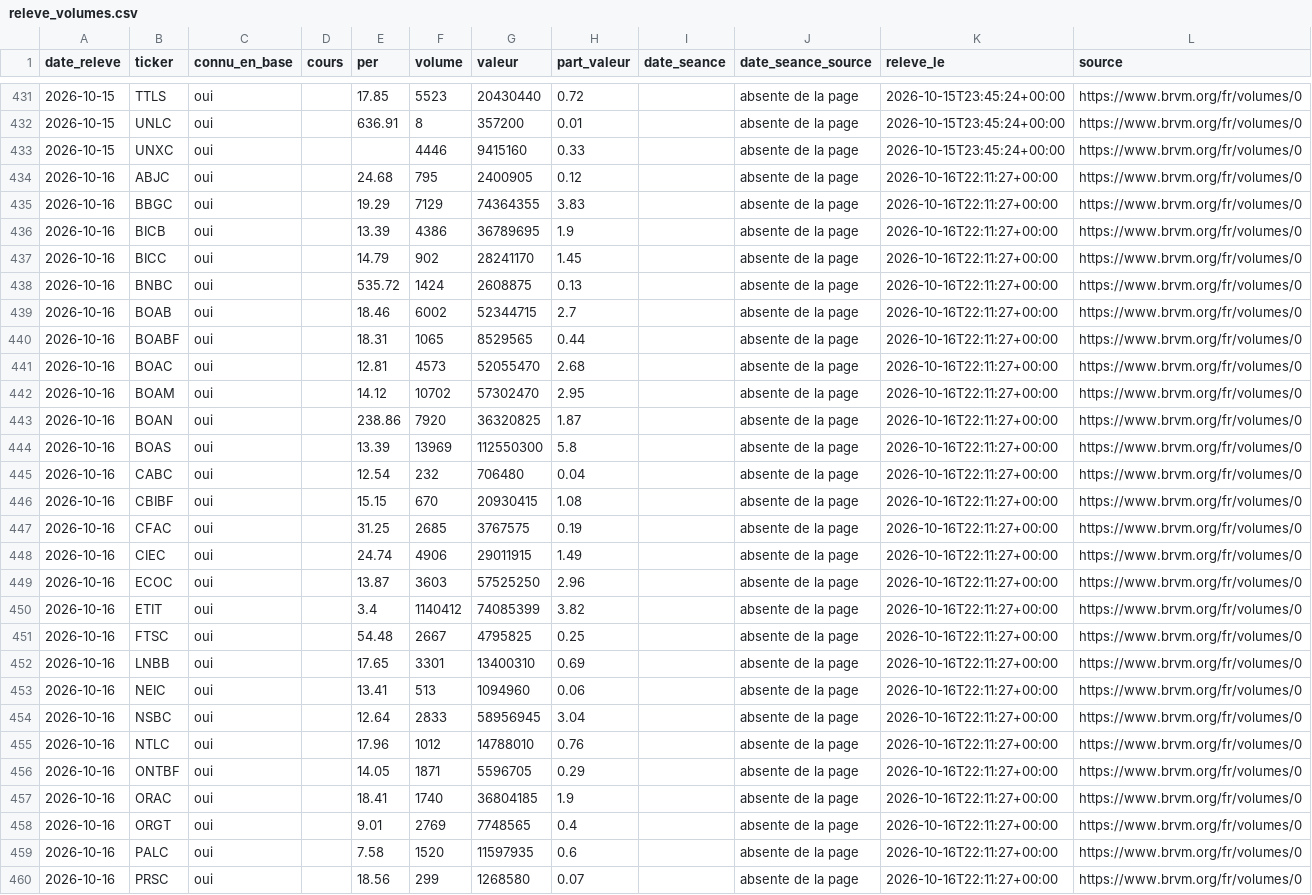
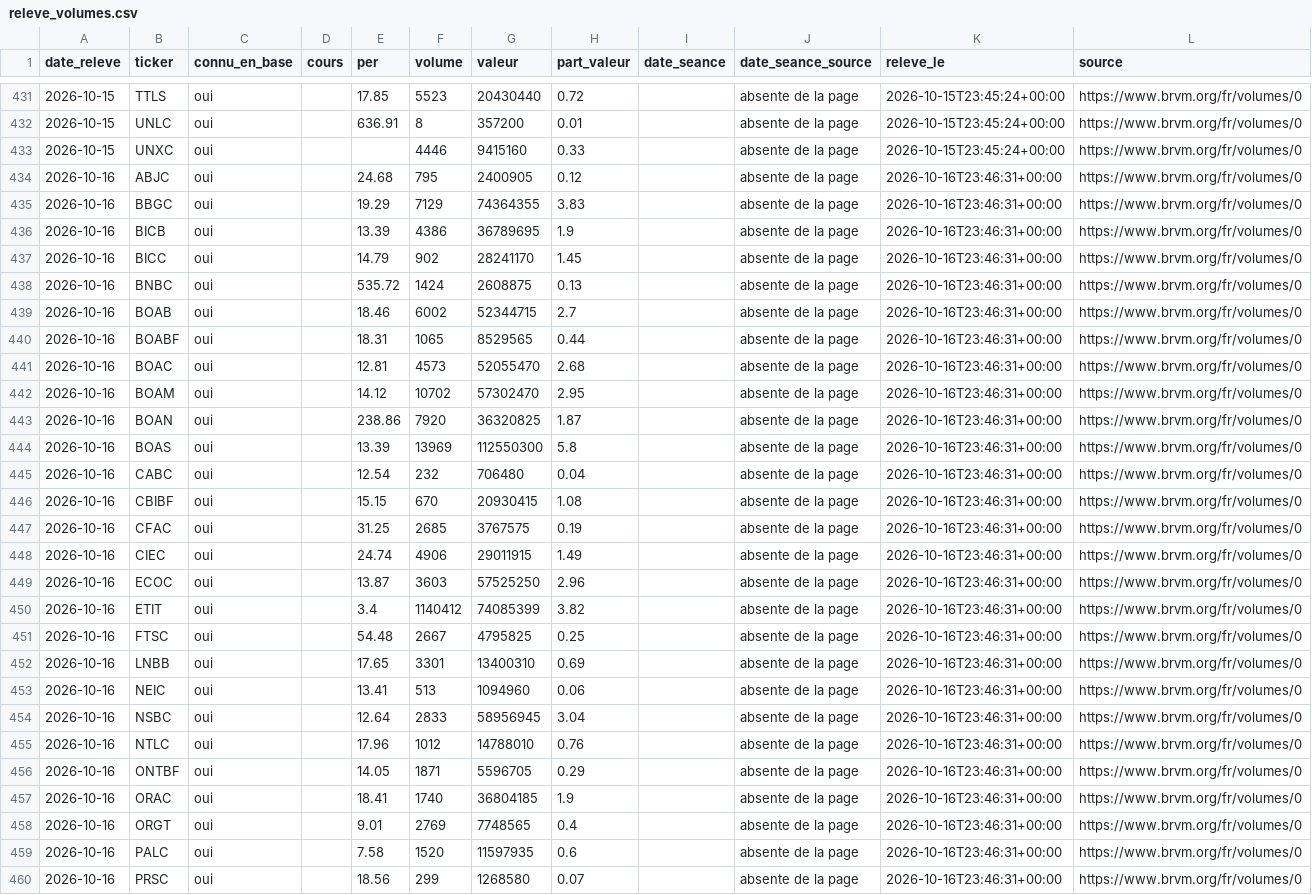
Before and after one commit to armelrosario-sys/brvm-data-pipeline, a CSV file: collecte/releve_volumes.csv, drawn as a sheet; only a part is shown, gaps mark what is left out; the diff covers the shown part only; the diff names each change by its address in the sheet, - before the commit and + after, or states it on an @@ line.

```diff
--- a/collecte/releve_volumes.csv
+++ b/collecte/releve_volumes.csv
-K434:K460 (releve_le): 2026-10-16T22:11:27+00:00
+K434:K460 (releve_le): 2026-10-16T23:46:31+00:00
```
Also changed, not shown: 21 edited cells elsewhere in this file.
